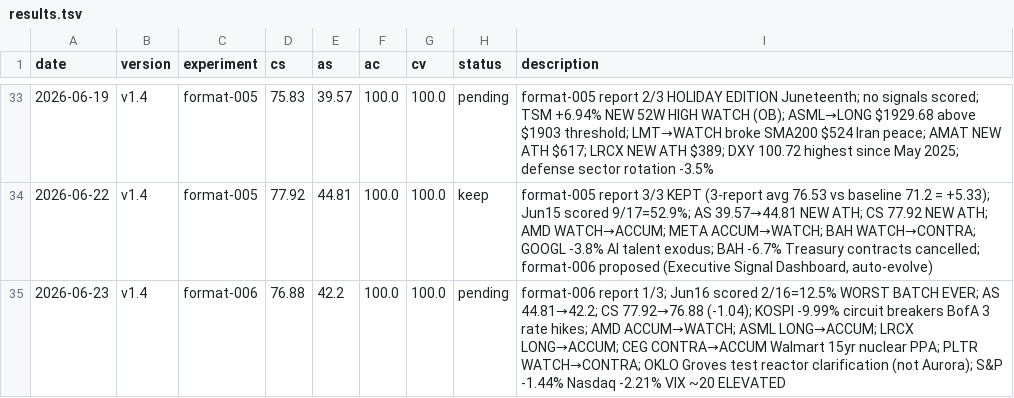
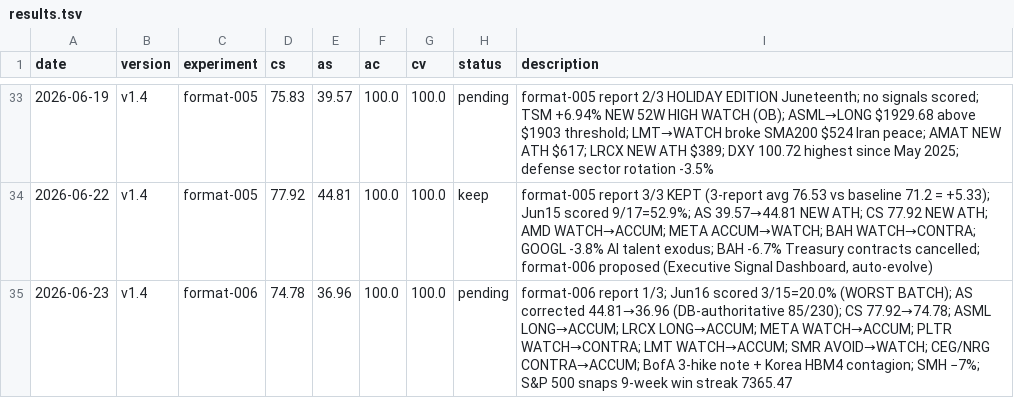
Before and after one commit to MalikJPalamar/autoresearch, a TSV file: auto-research/results.tsv, drawn as a sheet; only a part is shown, gaps mark what is left out.

```diff
--- a/auto-research/results.tsv
+++ b/auto-research/results.tsv
@@ -34,2 +34,2 @@ date	version	experiment	cs	as	ac	cv	status	description
 2026-06-22	v1.4	format-005	77.92	44.81	100.0	100.0	keep	format-005 report 3/3 KEPT (3-report avg 76.53 vs baseline 71.2 = +5.33); Jun15 scored 9/17=52.9%; AS 39.57→44.81 NEW ATH; CS 77.92 NEW ATH; AMD WATCH→ACCUM; META ACCUM→WATCH; BAH WATCH→CONTRA; GOOGL -3.8% AI talent exodus; BAH -6.7% Treasury contracts cancelled; format-006 proposed (Executive Signal Dashboard, auto-evolve)
-2026-06-23	v1.4	format-006	76.88	42.2	100.0	100.0	pending	format-006 report 1/3; Jun16 scored 2/16=12.5% WORST BATCH EVER; AS 44.81→42.2; CS 77.92→76.88 (-1.04); KOSPI -9.99% circuit breakers BofA 3 rate hikes; AMD ACCUM→WATCH; ASML LONG→ACCUM; LRCX LONG→ACCUM; CEG CONTRA→ACCUM Walmart 15yr nuclear PPA; PLTR WATCH→CONTRA; OKLO Groves test reactor clarification (not Aurora); S&P -1.44% Nasdaq -2.21% VIX ~20 ELEVATED
+2026-06-23	v1.4	format-006	74.78	36.96	100.0	100.0	pending	format-006 report 1/3; Jun16 scored 3/15=20.0% (WORST BATCH); AS corrected 44.81→36.96 (DB-authoritative 85/230); CS 77.92→74.78; ASML LONG→ACCUM; LRCX LONG→ACCUM; META WATCH→ACCUM; PLTR WATCH→CONTRA; LMT WATCH→ACCUM; SMR AVOID→WATCH; CEG/NRG CONTRA→ACCUM; BofA 3-hike note + Korea HBM4 contagion; SMH −7%; S&P 500 snaps 9-week win streak 7365.47
```
Also changed, not shown: 3 other files.
